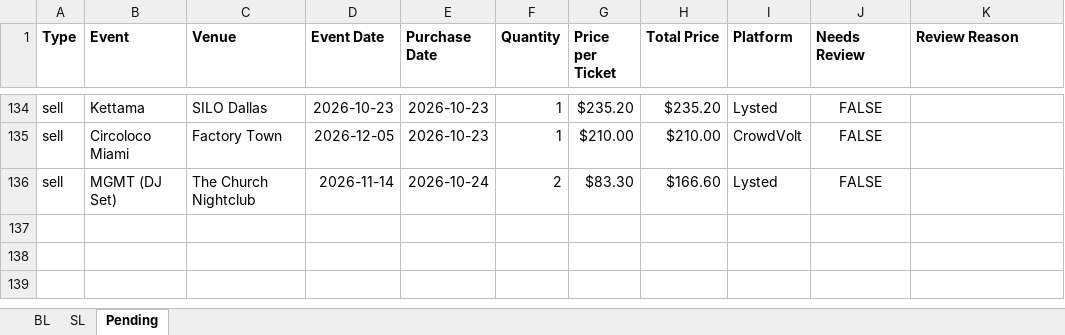
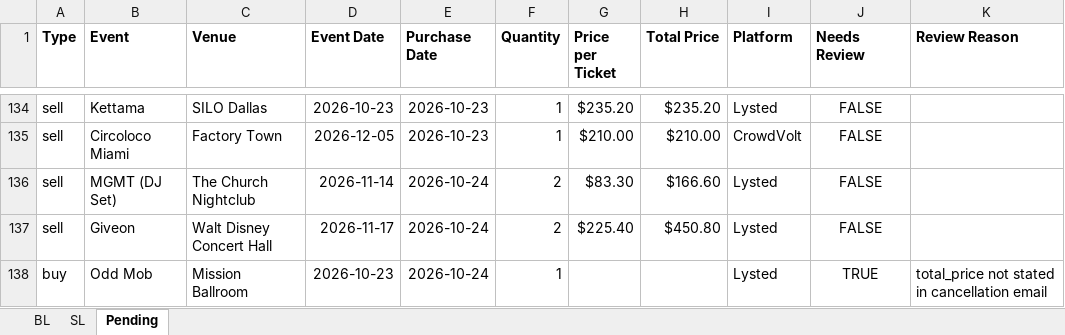
Before and after one commit to Cadennzzz/ticket-email-ingestion, an Excel workbook: EmailScrape.xlsx, sheet Pending, drawn as a sheet; only a part is shown, gaps mark what is left out; values as stored, in another font and other column widths than the file's, no borders; the diff names each change by its address in the sheet, - before the commit and + after, or states it on an @@ line.

```diff
--- a/EmailScrape.xlsx (sheet Pending)
+++ b/EmailScrape.xlsx (sheet Pending)
+row 137: sell | Giveon | Walt Disney Concert Hall | 2026-11-17 | 2026-10-24 | 2 | $225.40 | $450.80 | Lysted | FALSE
+row 138: buy | Odd Mob | Mission Ballroom | 2026-10-23 | 2026-10-24 | 1 |  |  | Lysted | TRUE | total_price not stated in cancellation email
```
Also changed, not shown: 1 other file.
